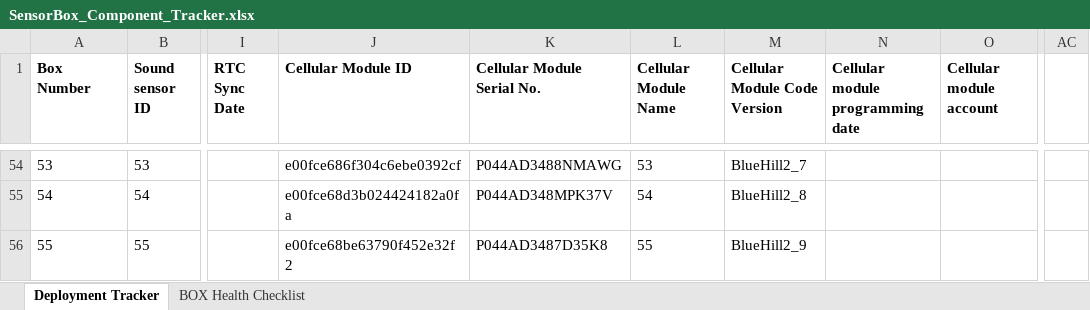
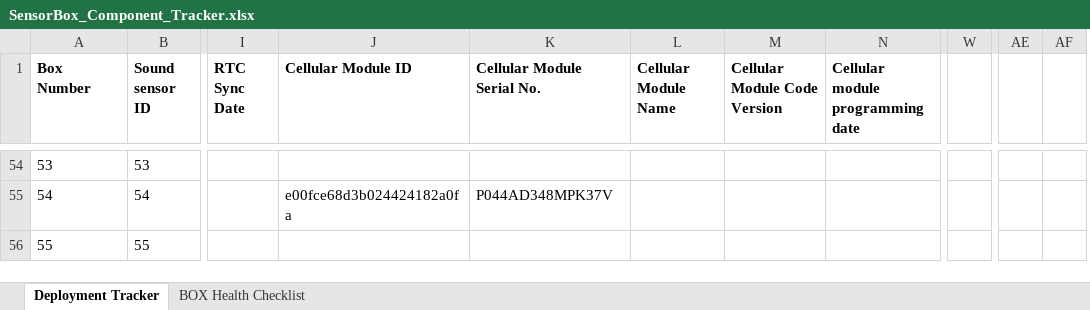
Before and after one commit to KriishAHate/CommonSENSES, an Excel workbook: Sensor Box Deployment Inventory /Deployment Invetory Excel File/SensorBox_Component_Tracker.xlsx, sheet Deployment Tracker, drawn as a sheet; only a part is shown, gaps mark what is left out; values as stored, in another font and other column widths than the file's, no borders; removed rows and columns are numbered as before the commit, all else as after; the diff covers the shown part only; the diff names each change by its address in the sheet, - before the commit and + after, or states it on an @@ line.

Commit message:
Update SensorBox_Component_Tracker.xlsx

```diff
--- a/Sensor Box Deployment Inventory /Deployment Invetory Excel File/SensorBox_Component_Tracker.xlsx (sheet Deployment Tracker)
+++ b/Sensor Box Deployment Inventory /Deployment Invetory Excel File/SensorBox_Component_Tracker.xlsx (sheet Deployment Tracker)
-column O (Cellular module account), empty
+column W, empty
-column AC, empty
+column AE, empty
+column AF, empty
-J54 (Cellular Module ID): e00fce686f304c6ebe0392cf
+J54 (Cellular Module ID): (empty)
-K54 (Cellular Module Serial No.): P044AD3488NMAWG
+K54 (Cellular Module Serial No.): (empty)
-L54 (Cellular Module Name): 53
+L54 (Cellular Module Name): (empty)
-M54 (Cellular Module Code Version): BlueHill2_7
+M54 (Cellular Module Code Version): (empty)
-L55 (Cellular Module Name): 54
+L55 (Cellular Module Name): (empty)
-M55 (Cellular Module Code Version): BlueHill2_8
+M55 (Cellular Module Code Version): (empty)
-J56 (Cellular Module ID): e00fce68be63790f452e32f2
+J56 (Cellular Module ID): (empty)
-K56 (Cellular Module Serial No.): P044AD3487D35K8
+K56 (Cellular Module Serial No.): (empty)
-L56 (Cellular Module Name): 55
+L56 (Cellular Module Name): (empty)
-M56 (Cellular Module Code Version): BlueHill2_9
+M56 (Cellular Module Code Version): (empty)
```
Also changed, not shown: 103 edited cells elsewhere in this sheet.
